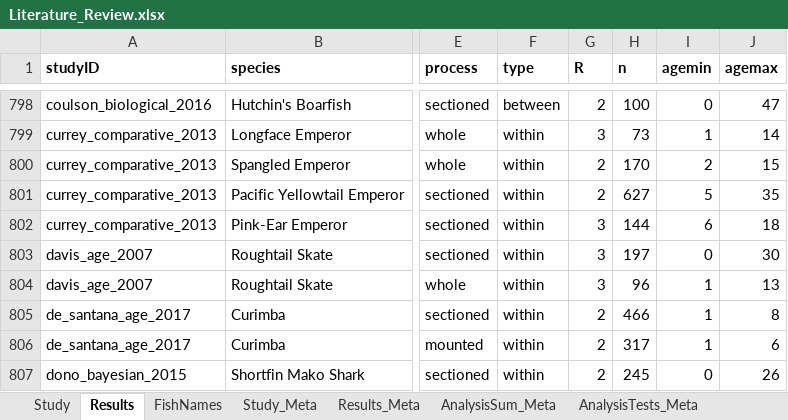
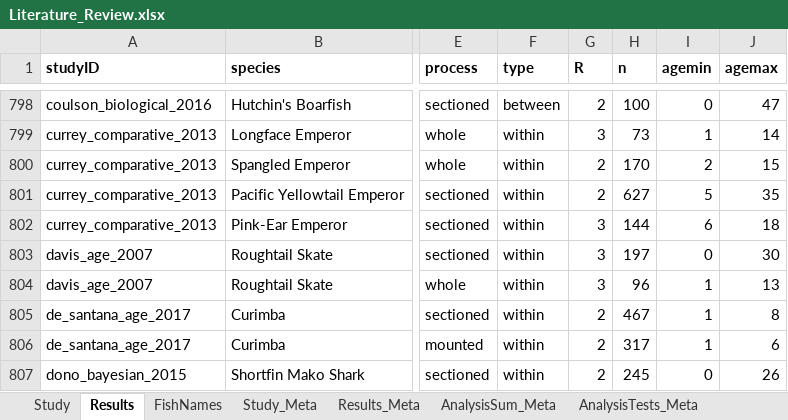
Before and after one commit to droglenc/AgePrecision, an Excel workbook: data/Literature_Review.xlsx, sheet Results, drawn as a sheet; only a part is shown, gaps mark what is left out; values as stored, in another font and other column widths than the file's, no borders; charts and pictures and conditional formats not drawn; the diff names each change by its address in the sheet, - before the commit and + after, or states it on an @@ line.

```diff
--- a/data/Literature_Review.xlsx (sheet Results)
+++ b/data/Literature_Review.xlsx (sheet Results)
-H805 (n): 466
+H805 (n): 467
```
Also changed, not shown: sheet Study, 4 other files.
